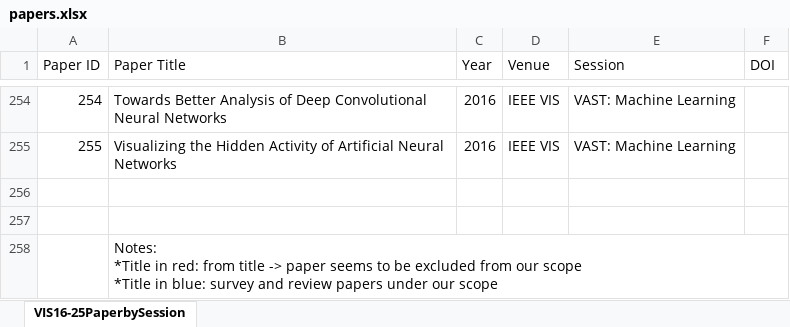
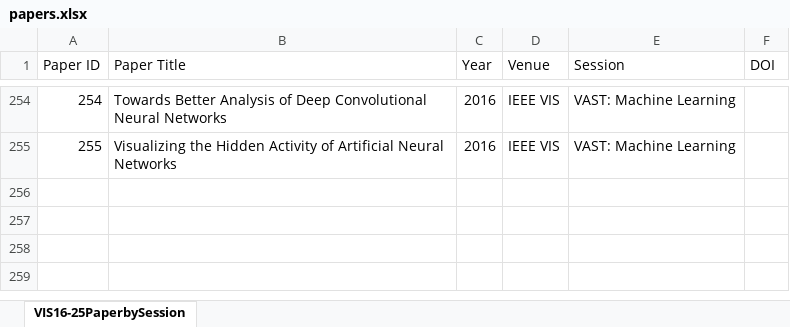
Before and after one commit to drchk/VIS4ML-Visual-Analytics-workflow, an Excel workbook: papers.xlsx, sheet VIS16-25PaperbySession, drawn as a sheet; only a part is shown, gaps mark what is left out; values as stored, in another font and other column widths than the file's, no cell formats; ↵ is a line break in a cell; the diff names each change by its address in the sheet, - before the commit and + after, or states it on an @@ line.

Commit message:
Update papers.xlsx

```diff
--- a/papers.xlsx (sheet VIS16-25PaperbySession)
+++ b/papers.xlsx (sheet VIS16-25PaperbySession)
-row 256: (empty)
-row 257: (empty)
-row 258:  | Notes: ↵ *Title in red: from title -> paper seems to be excluded from our scope ↵ *Title in blue: survey and review papers under our scope
```
Also changed, not shown: cell formats.
